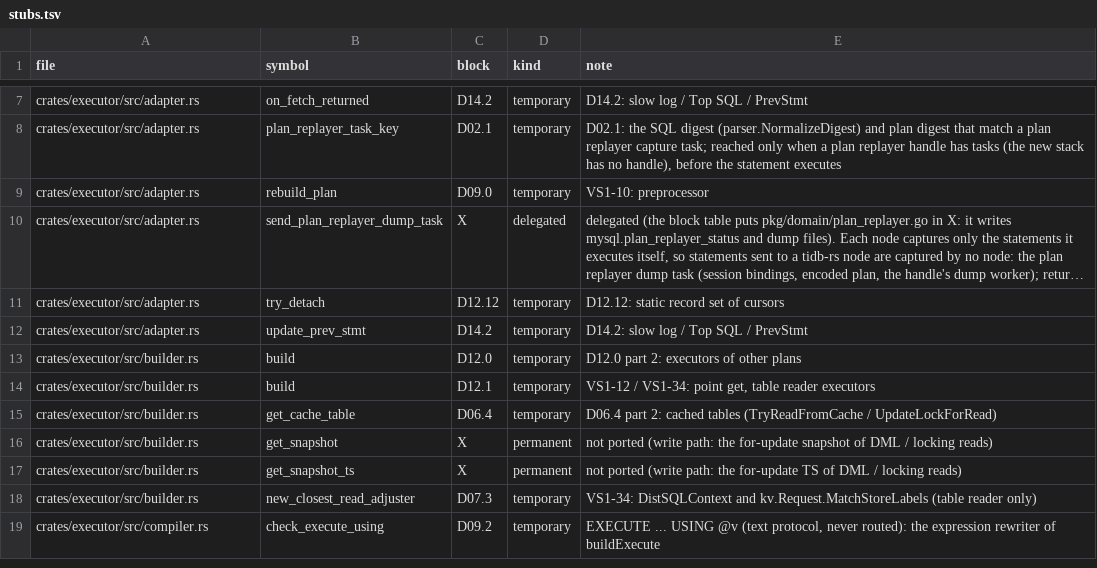
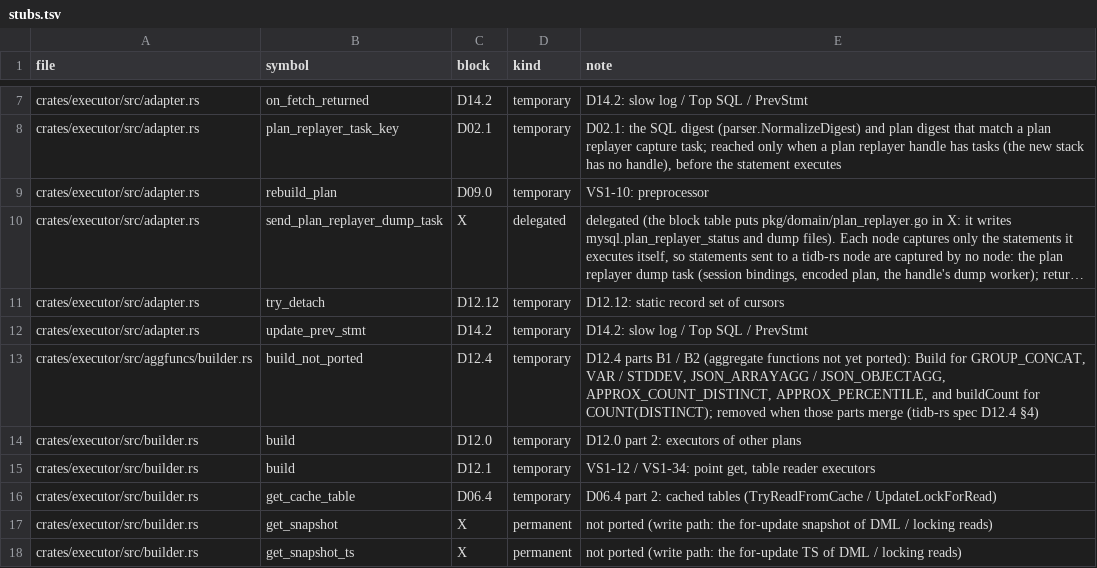
Before and after one commit to dulao5/tidb-rs-tracker, a TSV file: data/stubs.tsv, drawn as a sheet; only a part is shown, gaps mark what is left out; the shorter side is filled out with more unchanged rows; long unchanged cells end in …; the diff names each change by its address in the sheet, - before the commit and + after, or states it on an @@ line.

```diff
--- a/data/stubs.tsv
+++ b/data/stubs.tsv
+row 13: crates/executor/src/aggfuncs/builder.rs | build_not_ported | D12.4 | temporary | D12.4 parts B1 / B2 (aggregate functions not yet ported): Build for GROUP_CONCAT, VAR / STDDEV, JSON_ARRAYAGG / JSON_OBJECTAGG, APPROX_COUNT_DISTINCT, APPROX_PERCENTILE, and buildCount for COUNT(DISTINCT); removed when those parts merge (tidb-rs spec D12.4 §4)
```
Also changed, not shown: data/block_parts.tsv, 7 other files.
